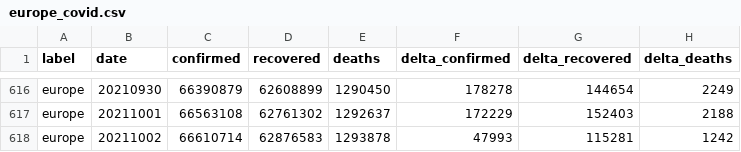
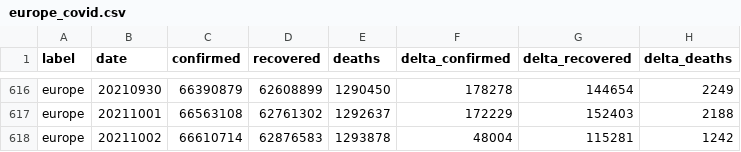
Before and after one commit to kirajano/corona-scrape-morgenpost, a CSV file: europe_covid.csv, drawn as a sheet; only a part is shown, gaps mark what is left out.

```diff
--- a/europe_covid.csv
+++ b/europe_covid.csv
@@ -617,2 +617,2 @@ europe,20210930,66390879,62608899,1290450,178278,144654,2249
 europe,20211001,66563108,62761302,1292637,172229,152403,2188
-europe,20211002,66610714,62876583,1293878,47993,115281,1242
+europe,20211002,66610714,62876583,1293878,48004,115281,1242
```
Also changed, not shown: germany_covid.csv.
